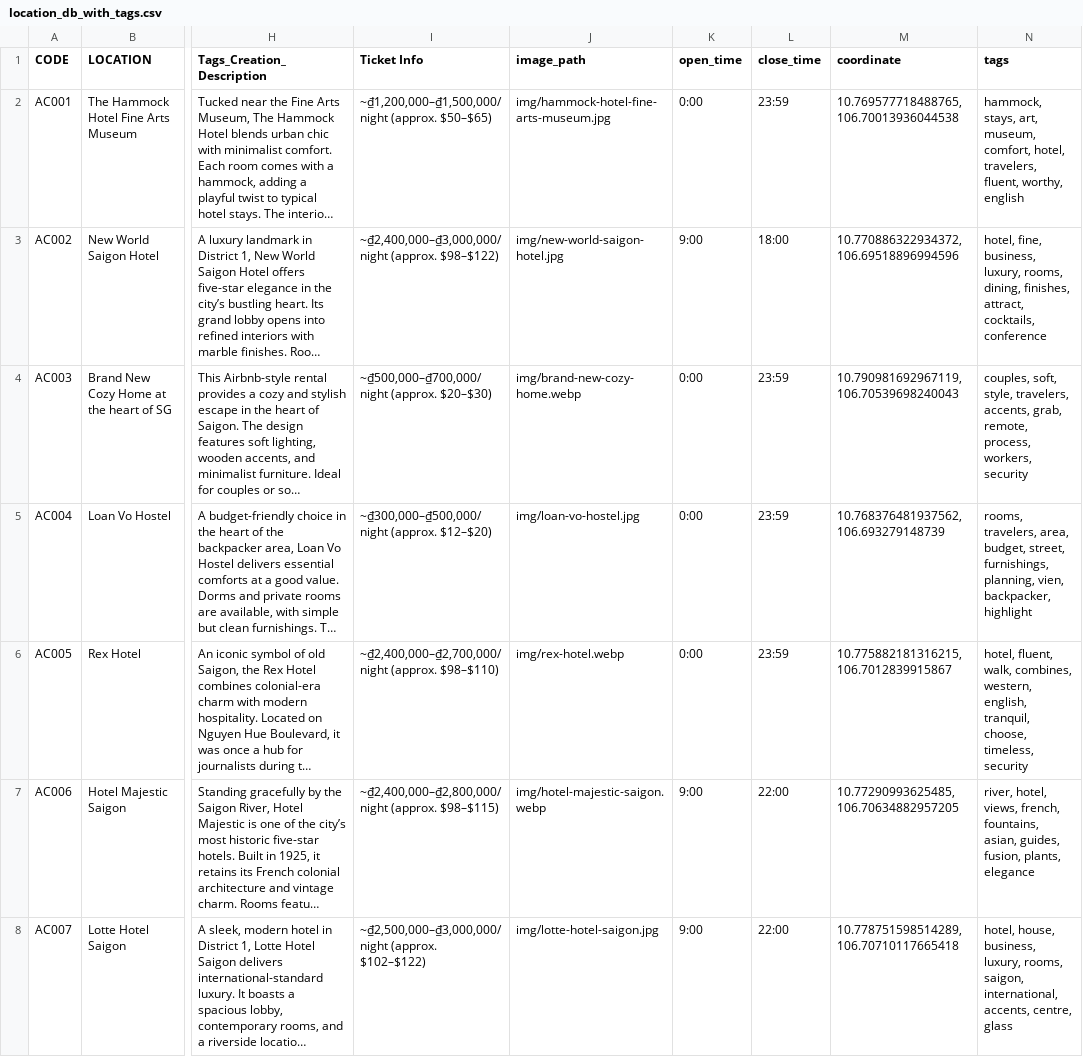
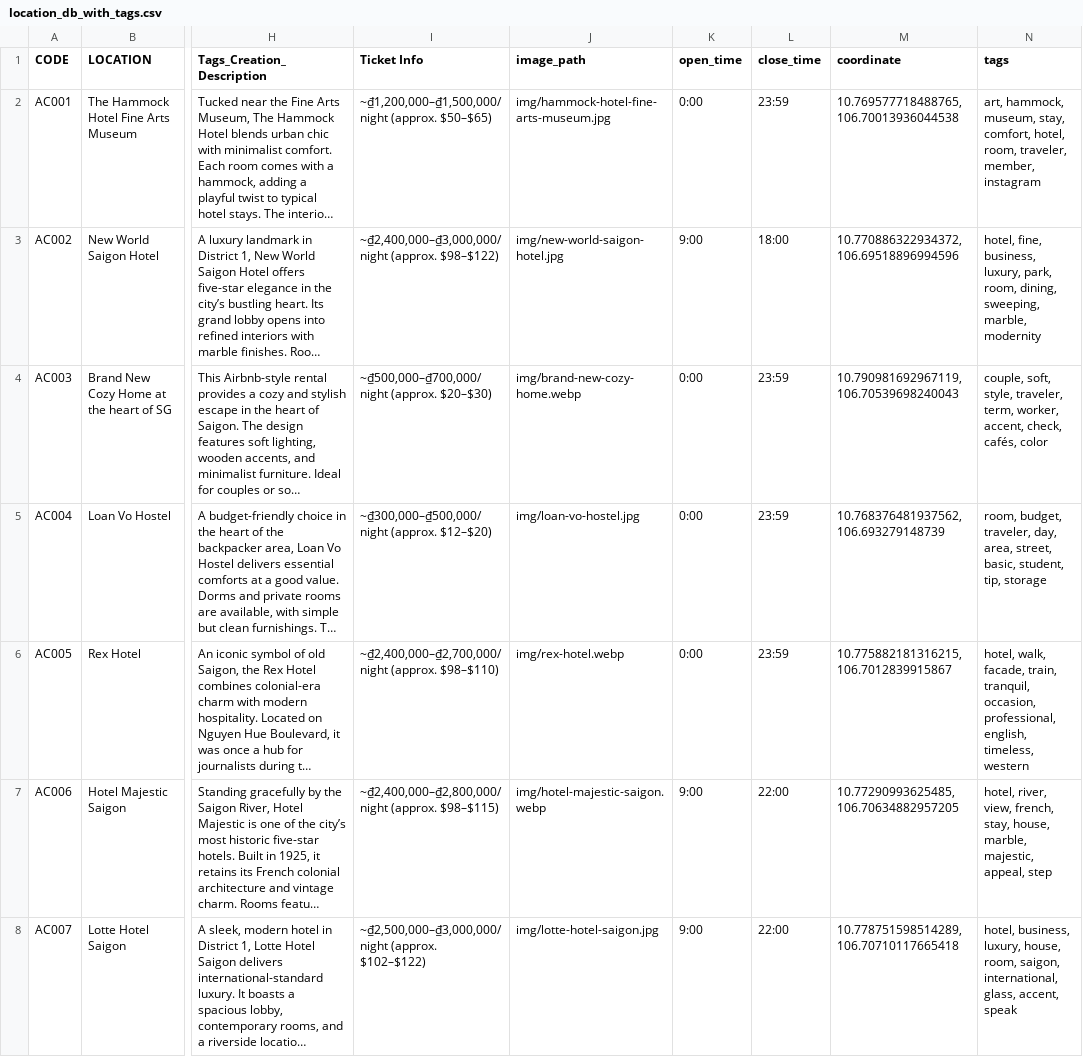
Before and after one commit to howardVoxcan/Tourist_Guide, a CSV file: location_db_with_tags.csv, drawn as a sheet; only a part is shown, gaps mark what is left out; long unchanged cells end in …; the diff covers the shown part only; the diff names each change by its address in the sheet, - before the commit and + after, or states it on an @@ line.

```diff
--- a/location_db_with_tags.csv
+++ b/location_db_with_tags.csv
-N2 (tags): hammock, stays, art, museum, comfort, hotel, travelers, fluent, worthy, english
+N2 (tags): art, hammock, museum, stay, comfort, hotel, room, traveler, member, instagram
-N3 (tags): …business, luxury, rooms, dining, finishes, attract, cocktails, conference
+N3 (tags): …business, luxury, park, room, dining, sweeping, marble, modernity
-N4 (tags): couples, soft, style, travelers, accents, grab, remote, process, workers, security
+N4 (tags): couple, soft, style, traveler, term, worker, accent, check, cafés, color
-N5 (tags): rooms, travelers, area, budget, street, furnishings, planning, vien, backpacker, highlight
+N5 (tags): room, budget, traveler, day, area, street, basic, student, tip, storage
-N6 (tags): hotel, fluent, walk, combines, western, english, tranquil, choose, timeless, security
+N6 (tags): hotel, walk, facade, train, tranquil, occasion, professional, english, timeless, western
-N7 (tags): river, hotel, views, french, fountains, asian, guides, fusion, plants, elegance
+N7 (tags): hotel, river, view, french, stay, house, marble, majestic, appeal, step
-N8 (tags): hotel, house, business, luxury, rooms, saigon, international, accents, centre, glass
+N8 (tags): hotel, business, luxury, house, room, saigon, international, glass, accent, speak
```
Also changed, not shown: 66 edited cells elsewhere in this file, 4 other files.
